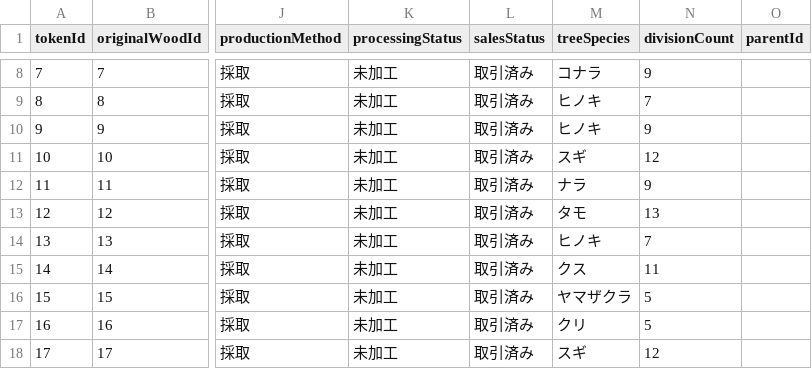
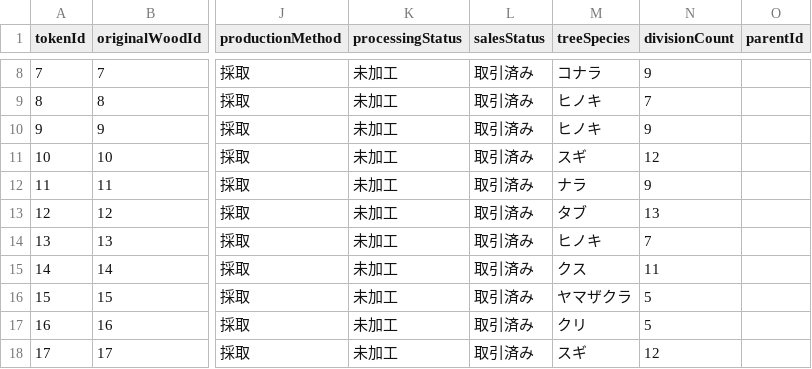
Before and after one commit to woodnft/woodnft-demo, a CSV file: public/data/nft_data.csv, drawn as a sheet; only a part is shown, gaps mark what is left out; the diff names each change by its address in the sheet, - before the commit and + after, or states it on an @@ line.

```diff
--- a/public/data/nft_data.csv
+++ b/public/data/nft_data.csv
-M13 (treeSpecies): タモ
+M13 (treeSpecies): タブ
```
Also changed, not shown: public/data/user_data.csv.
